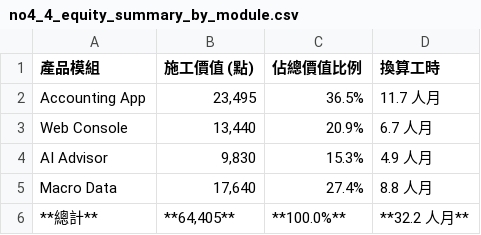
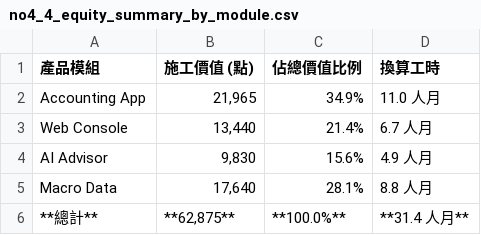
Before and after one commit to almightyken0425/SuSuGiGiSpec, a CSV file: no2_equity_model/no1_foundation/no4_4_equity_summary_by_module.csv, drawn as a sheet.

```diff
--- a/no2_equity_model/no1_foundation/no4_4_equity_summary_by_module.csv
+++ b/no2_equity_model/no1_foundation/no4_4_equity_summary_by_module.csv
@@ -1,6 +1,6 @@
 產品模組,施工價值 (點),佔總價值比例,換算工時
-Accounting App,"23,495",36.5%,11.7 人月
-Web Console,"13,440",20.9%,6.7 人月
-AI Advisor,"9,830",15.3%,4.9 人月
-Macro Data,"17,640",27.4%,8.8 人月
-**總計**,"**64,405**",**100.0%**,**32.2 人月**
+Accounting App,"21,965",34.9%,11.0 人月
+Web Console,"13,440",21.4%,6.7 人月
+AI Advisor,"9,830",15.6%,4.9 人月
+Macro Data,"17,640",28.1%,8.8 人月
+**總計**,"**62,875**",**100.0%**,**31.4 人月**
```
Also changed, not shown: no2_equity_model/no1_foundation/no4_1_module_role_points.csv, no2_equity_model/no1_foundation/no4_3_equity_summary_by_role.csv, 20 other files.
